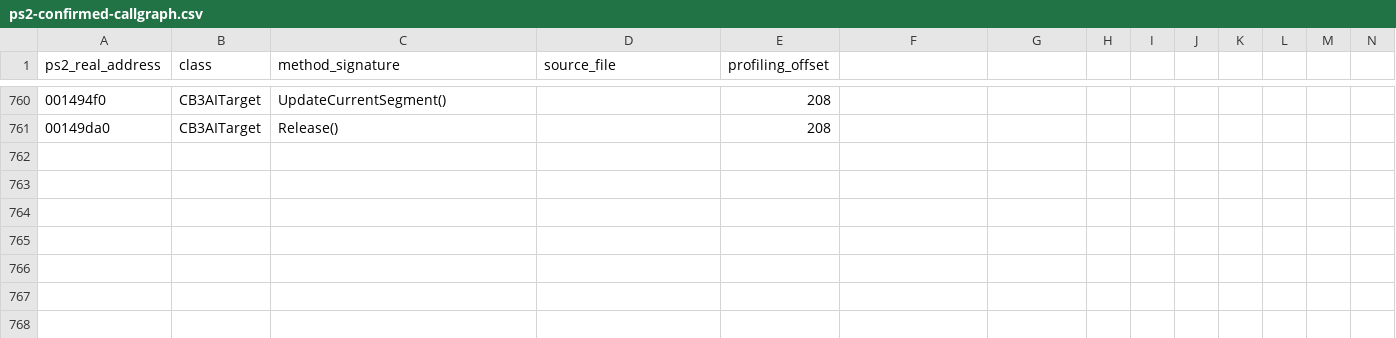
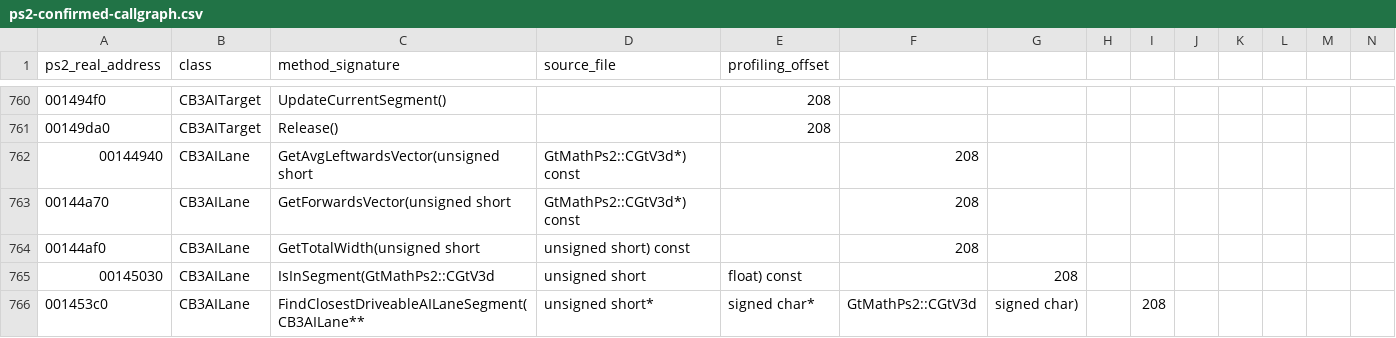
Before and after one commit to shipa-2/burnout3, a CSV file: research/data/ps2-confirmed-callgraph.csv, drawn as a sheet; only a part is shown, gaps mark what is left out; rows hold the shown columns only; the diff names each change by its address in the sheet, - before the commit and + after, or states it on an @@ line.

```diff
--- a/research/data/ps2-confirmed-callgraph.csv
+++ b/research/data/ps2-confirmed-callgraph.csv
+row 762: 00144940 | CB3AILane | GetAvgLeftwardsVector(unsigned short | GtMathPs2::CGtV3d*) const |  | 208
+row 763: 00144a70 | CB3AILane | GetForwardsVector(unsigned short | GtMathPs2::CGtV3d*) const |  | 208
+row 764: 00144af0 | CB3AILane | GetTotalWidth(unsigned short | unsigned short) const |  | 208
+row 765: 00145030 | CB3AILane | IsInSegment(GtMathPs2::CGtV3d | unsigned short | float) const |  | 208
+row 766: 001453c0 | CB3AILane | FindClosestDriveableAILaneSegment(CB3AILane** | unsigned short* | signed char* | GtMathPs2::CGtV3d | signed char) |  | 208
```
Also changed, not shown: 1 other file.
